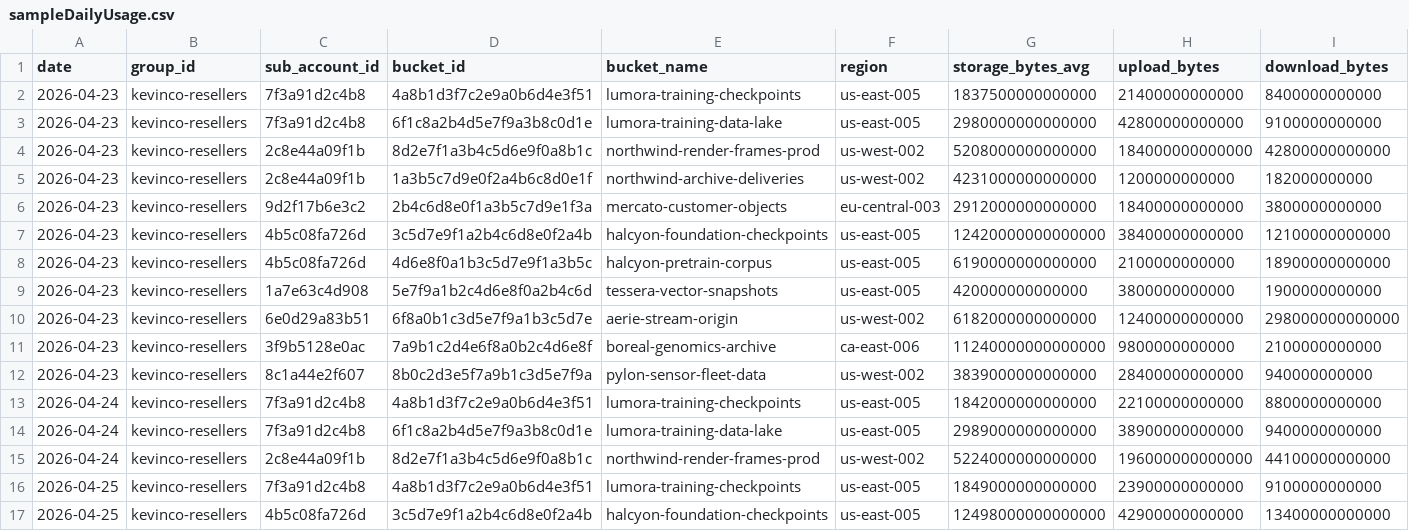
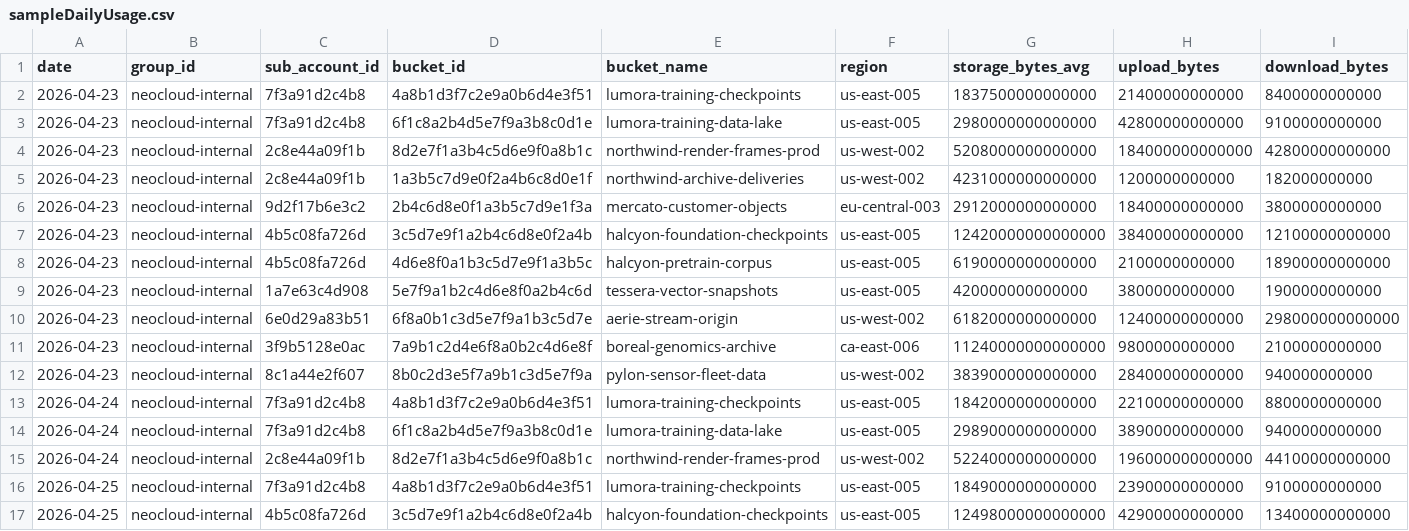
Before and after one commit to backblaze-b2-samples/neocloud-partner-portal, a CSV file: src/data/sampleDailyUsage.csv, drawn as a sheet; only a part is shown; the diff names each change by its address in the sheet, - before the commit and + after, or states it on an @@ line.

```diff
--- a/src/data/sampleDailyUsage.csv
+++ b/src/data/sampleDailyUsage.csv
-B2:B17 (group_id): kevinco-resellers
+B2:B17 (group_id): neocloud-internal
```
Also changed, not shown: 45 other files.
